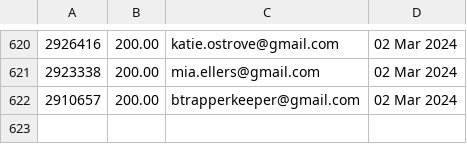
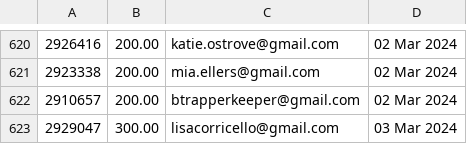
Before and after one commit to required777/TD-Testing-ffcsa_scripts, a CSV file: localline/data/order_data_PRODUCTION_success.csv, drawn as a sheet; only a part is shown, gaps mark what is left out.

```diff
--- a/localline/data/order_data_PRODUCTION_success.csv
+++ b/localline/data/order_data_PRODUCTION_success.csv
@@ -622 +622,2 @@
 2910657,200.00,btrapperkeeper@gmail.com,02 Mar 2024
+2929047,300.00,lisacorricello@gmail.com,03 Mar 2024
```
Also changed, not shown: localline/data/order_data_PRODUCTION_fail.csv.
